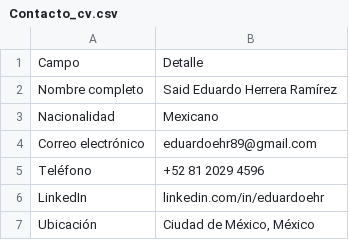
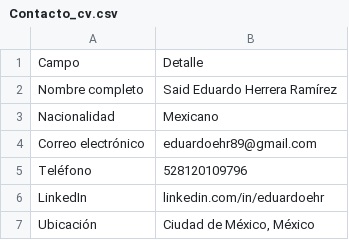
Before and after one commit to eduardoehr89-source/portafolio, a CSV file: CV/Contacto_cv.csv, drawn as a sheet.

Commit message:
Add files via upload

```diff
--- a/CV/Contacto_cv.csv
+++ b/CV/Contacto_cv.csv
@@ -4,3 +4,3 @@ Nacionalidad,Mexicano
 Correo electrónico,eduardoehr89@gmail.com
-Teléfono,+52 81 2029 4596
+Teléfono,528120109796
 LinkedIn,linkedin.com/in/eduardoehr
```
